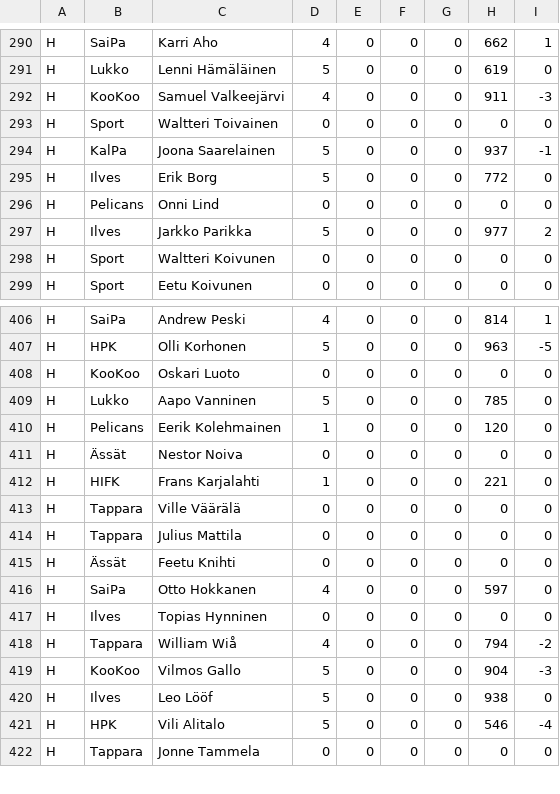
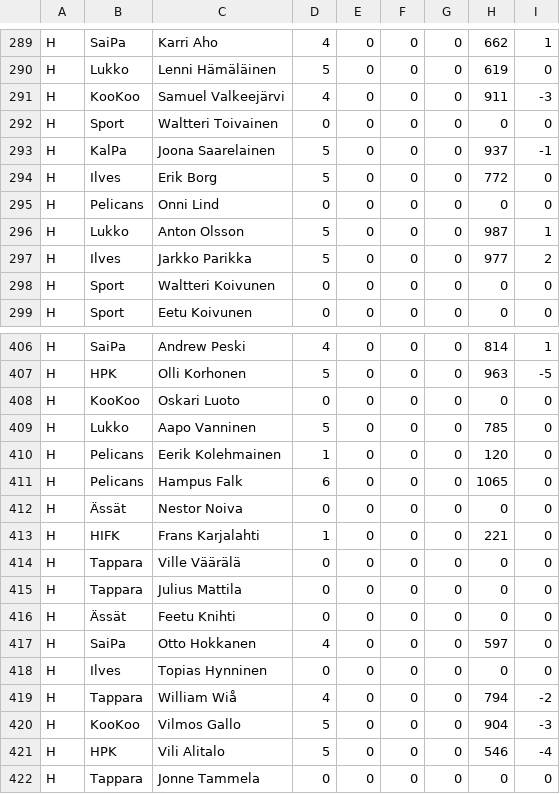
Before and after one commit to Gettomuju/Hockey-Analyze, a CSV file: data/pelaajat.csv, drawn as a sheet; only a part is shown, gaps mark what is left out; removed rows and columns are numbered as before the commit, all else as after; the diff covers the shown part only; the diff names each change by its address in the sheet, - before the commit and + after, or states it on an @@ line.

```diff
--- a/data/pelaajat.csv
+++ b/data/pelaajat.csv
+row 296: H | Lukko | Anton Olsson | 5 | 0 | 0 | 0 | 987 | 1
+row 411: H | Pelicans | Hampus Falk | 6 | 0 | 0 | 0 | 1065 | 0
-row 420: H | Ilves | Leo Lööf | 5 | 0 | 0 | 0 | 938 | 0
```
Also changed, not shown: 6 added rows and 7 removed rows elsewhere in this file.
